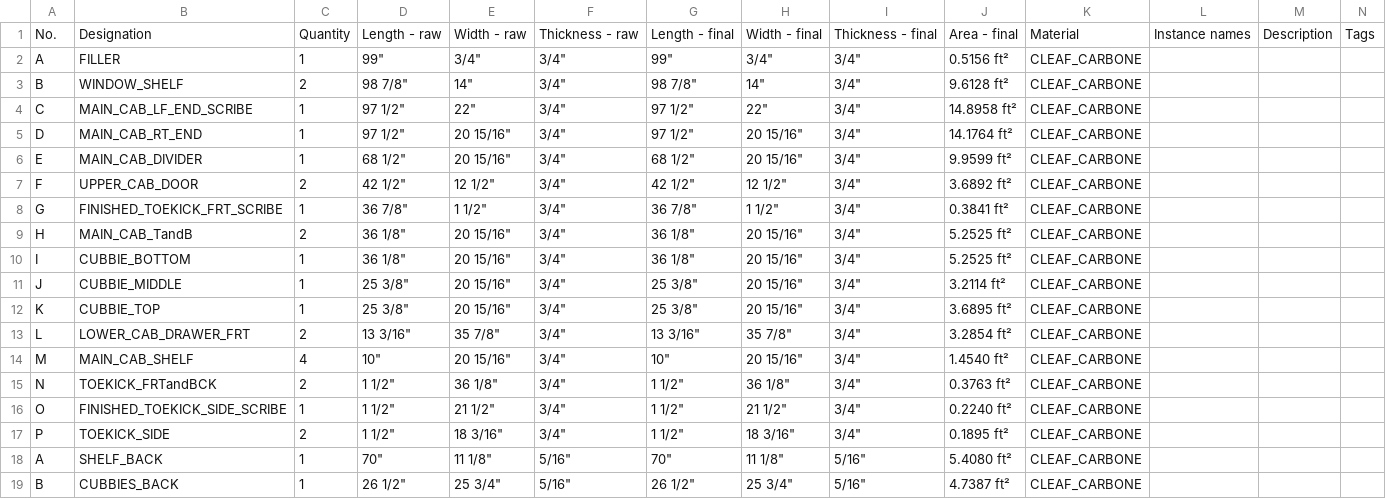
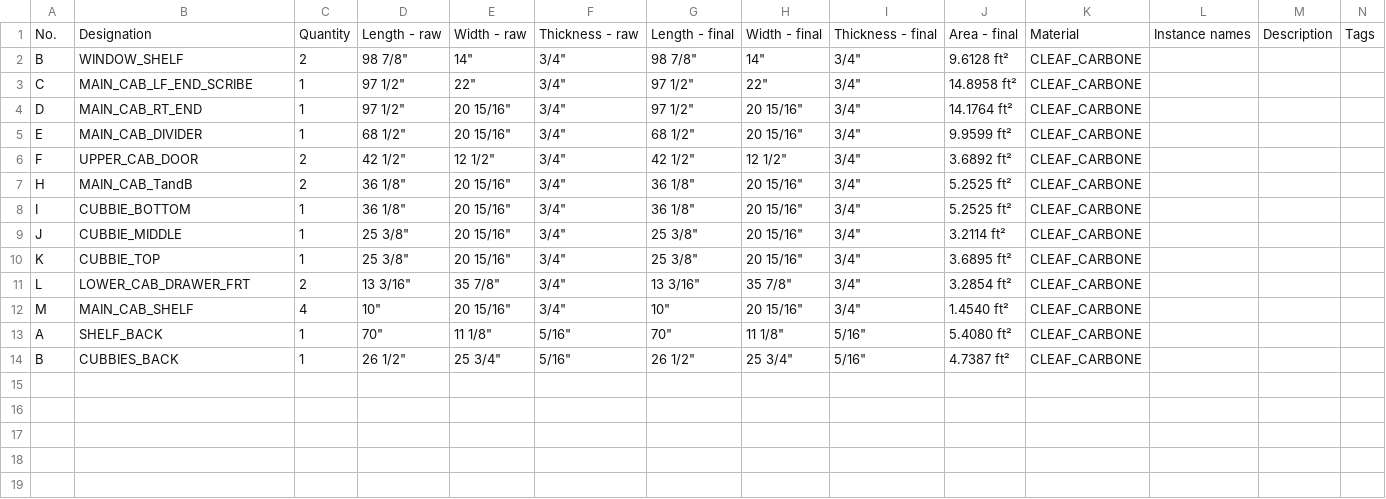
Before and after one commit to ZachAtSWW/SWW_CNC, a CSV file: CHENG_TOCHA_OFFICE_STORAGE.csv, drawn as a sheet; only a part is shown; rows hold the shown columns only; the diff names each change by its address in the sheet, - before the commit and + after, or states it on an @@ line.

Commit message:
generated 3/4 CHENG_TOCHA_OFFICE_STORAGE cleaf csv in metric

```diff
--- a/CHENG_TOCHA_OFFICE_STORAGE.csv
+++ b/CHENG_TOCHA_OFFICE_STORAGE.csv
-row 2: A | FILLER | 1 | 99" | 3/4" | 3/4" | 99" | 3/4" | 3/4" | 0.5156 ft² | CLEAF_CARBONE
-row 8: G | FINISHED_TOEKICK_FRT_SCRIBE | 1 | 36 7/8" | 1 1/2" | 3/4" | 36 7/8" | 1 1/2" | 3/4" | 0.3841 ft² | CLEAF_CARBONE
-row 15: N | TOEKICK_FRTandBCK | 2 | 1 1/2" | 36 1/8" | 3/4" | 1 1/2" | 36 1/8" | 3/4" | 0.3763 ft² | CLEAF_CARBONE
-row 16: O | FINISHED_TOEKICK_SIDE_SCRIBE | 1 | 1 1/2" | 21 1/2" | 3/4" | 1 1/2" | 21 1/2" | 3/4" | 0.2240 ft² | CLEAF_CARBONE
-row 17: P | TOEKICK_SIDE | 2 | 1 1/2" | 18 3/16" | 3/4" | 1 1/2" | 18 3/16" | 3/4" | 0.1895 ft² | CLEAF_CARBONE
```
Also changed, not shown: 3_4_CHENG_TOCHA_OFFICE_STORAGE_METRIC.csv, 2 other files.
